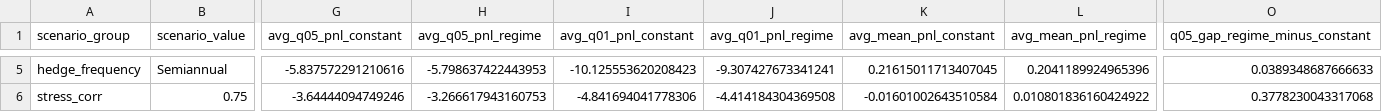
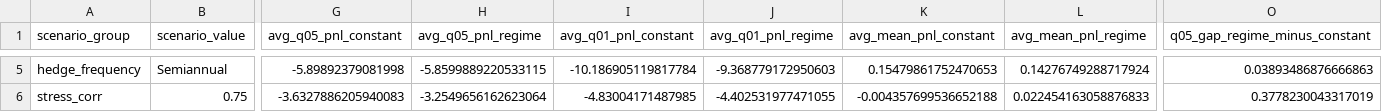
Before and after one commit to hamza11235/Multi_Asset_Option_Pricing, a CSV file: data/synthetic_consolidated/n10_parameter_gap_clean.csv, drawn as a sheet; only a part is shown, gaps mark what is left out; the diff covers the shown part only; the diff names each change by its address in the sheet, - before the commit and + after, or states it on an @@ line.

```diff
--- a/data/synthetic_consolidated/n10_parameter_gap_clean.csv
+++ b/data/synthetic_consolidated/n10_parameter_gap_clean.csv
-G5 (avg_q05_pnl_constant): -5.837572291210616
+G5 (avg_q05_pnl_constant): -5.89892379081998
-H5 (avg_q05_pnl_regime): -5.798637422443953
+H5 (avg_q05_pnl_regime): -5.8599889220533115
-I5 (avg_q01_pnl_constant): -10.125553620208423
+I5 (avg_q01_pnl_constant): -10.186905119817784
-J5 (avg_q01_pnl_regime): -9.307427673341241
+J5 (avg_q01_pnl_regime): -9.368779172950603
-K5 (avg_mean_pnl_constant): 0.21615011713407045
+K5 (avg_mean_pnl_constant): 0.15479861752470653
-L5 (avg_mean_pnl_regime): 0.2041189924965396
+L5 (avg_mean_pnl_regime): 0.14276749288717924
-O5 (q05_gap_regime_minus_constant): 0.0389348687666633
+O5 (q05_gap_regime_minus_constant): 0.03893486876666863
-G6 (avg_q05_pnl_constant): -3.64444094749246
+G6 (avg_q05_pnl_constant): -3.6327886205940083
-H6 (avg_q05_pnl_regime): -3.266617943160753
+H6 (avg_q05_pnl_regime): -3.2549656162623064
-I6 (avg_q01_pnl_constant): -4.841694041778306
+I6 (avg_q01_pnl_constant): -4.83004171487985
-J6 (avg_q01_pnl_regime): -4.414184304369508
+J6 (avg_q01_pnl_regime): -4.402531977471055
-K6 (avg_mean_pnl_constant): -0.01601002643510584
+K6 (avg_mean_pnl_constant): -0.004357699536652188
-L6 (avg_mean_pnl_regime): 0.010801836160424922
+L6 (avg_mean_pnl_regime): 0.022454163058876833
-O6 (q05_gap_regime_minus_constant): 0.3778230043317068
+O6 (q05_gap_regime_minus_constant): 0.3778230043317019
```
Also changed, not shown: 144 edited cells elsewhere in this file, data/synthetic_consolidated/baseline_hedging_summary_clean.csv, data/synthetic_consolidated/dimension_homogeneous_raw.csv, 16 other files.
